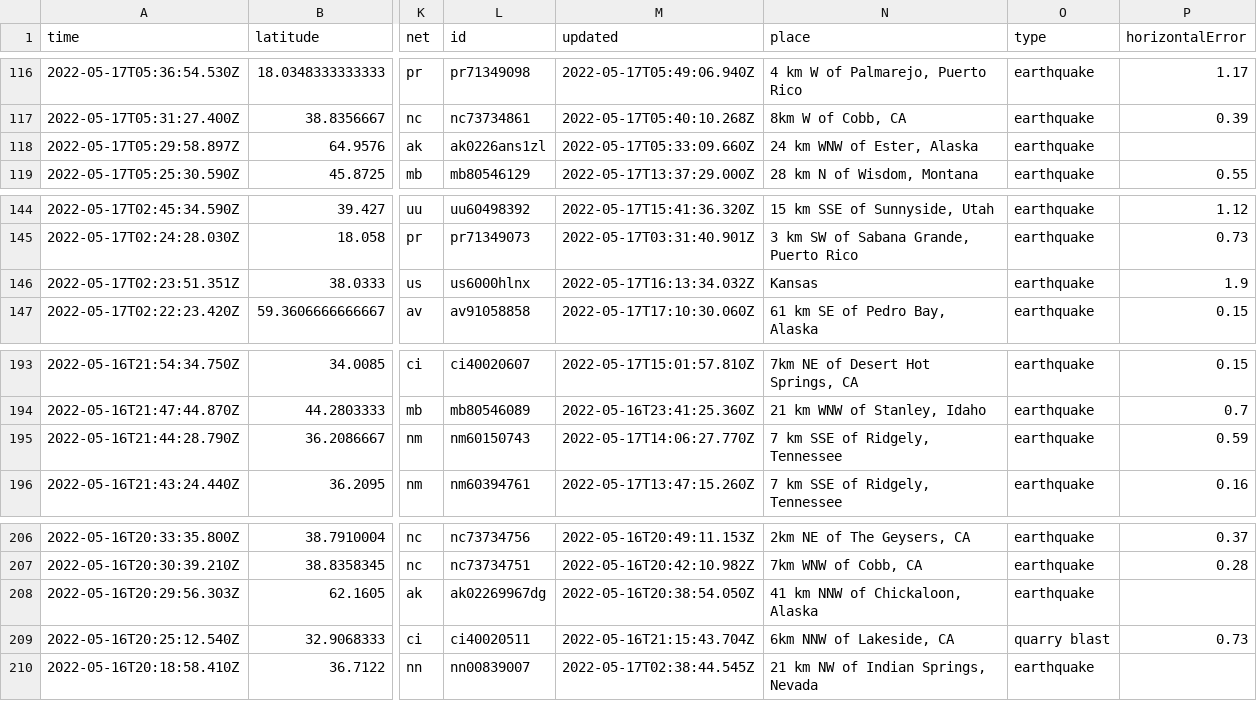
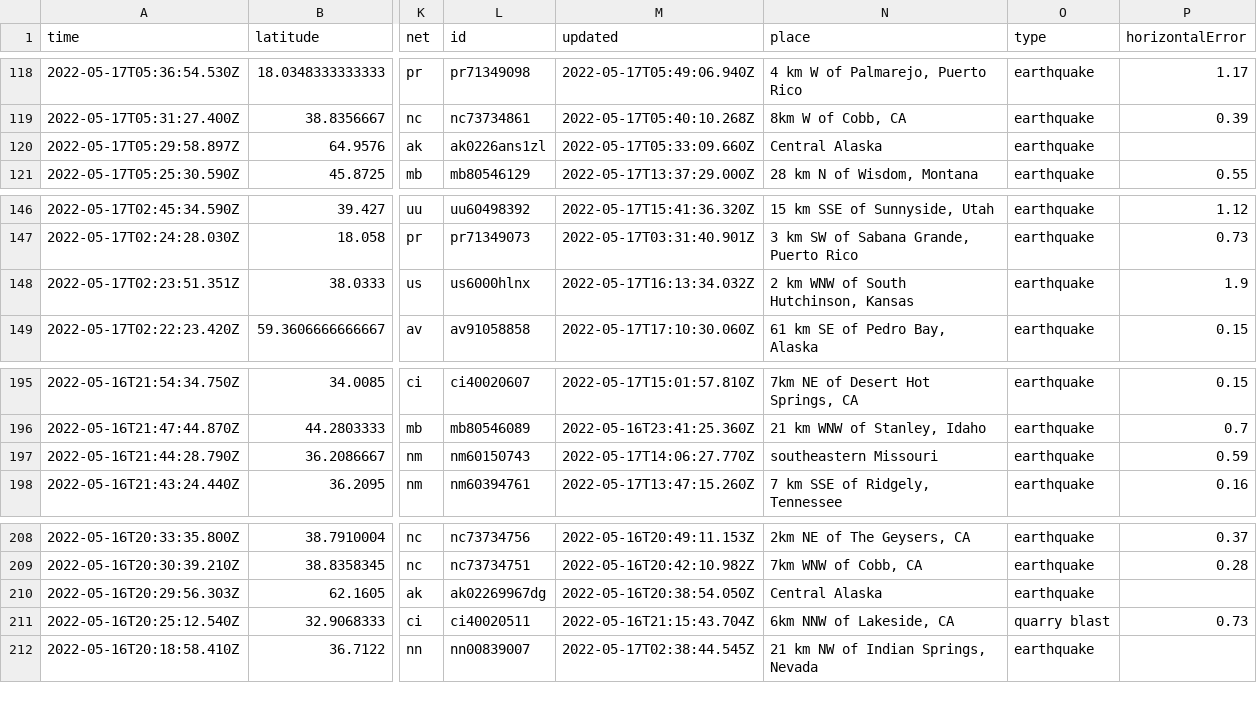
Before and after one commit to AnjDelgado/my-data-robot, a CSV file: usgs_current.csv, drawn as a sheet; only a part is shown, gaps mark what is left out; addresses are those after the commit; the diff covers the shown part only; the diff names each change by its address in the sheet, - before the commit and + after, or states it on an @@ line.

```diff
--- a/usgs_current.csv
+++ b/usgs_current.csv
-N120 (place): 24 km WNW of Ester, Alaska
+N120 (place): Central Alaska
-N148 (place): Kansas
+N148 (place): 2 km WNW of South Hutchinson, Kansas
-N197 (place): 7 km SSE of Ridgely, Tennessee
+N197 (place): southeastern Missouri
-N210 (place): 41 km NNW of Chickaloon, Alaska
+N210 (place): Central Alaska
```
Also changed, not shown: 2 added rows and 4 edited cells elsewhere in this file.
